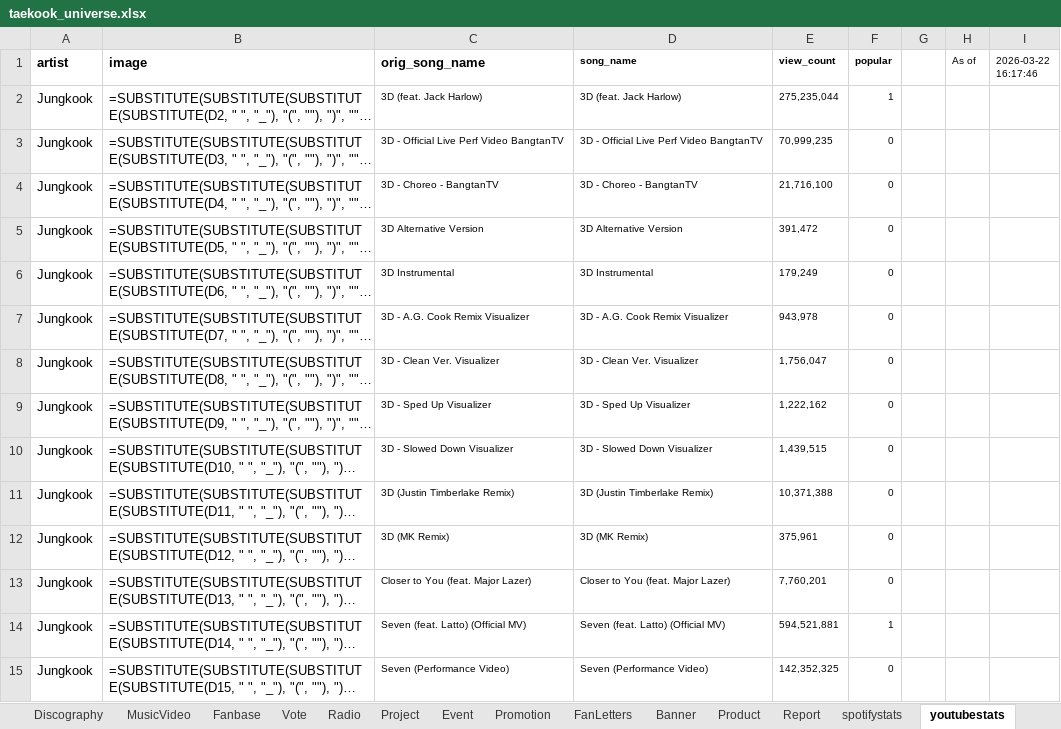
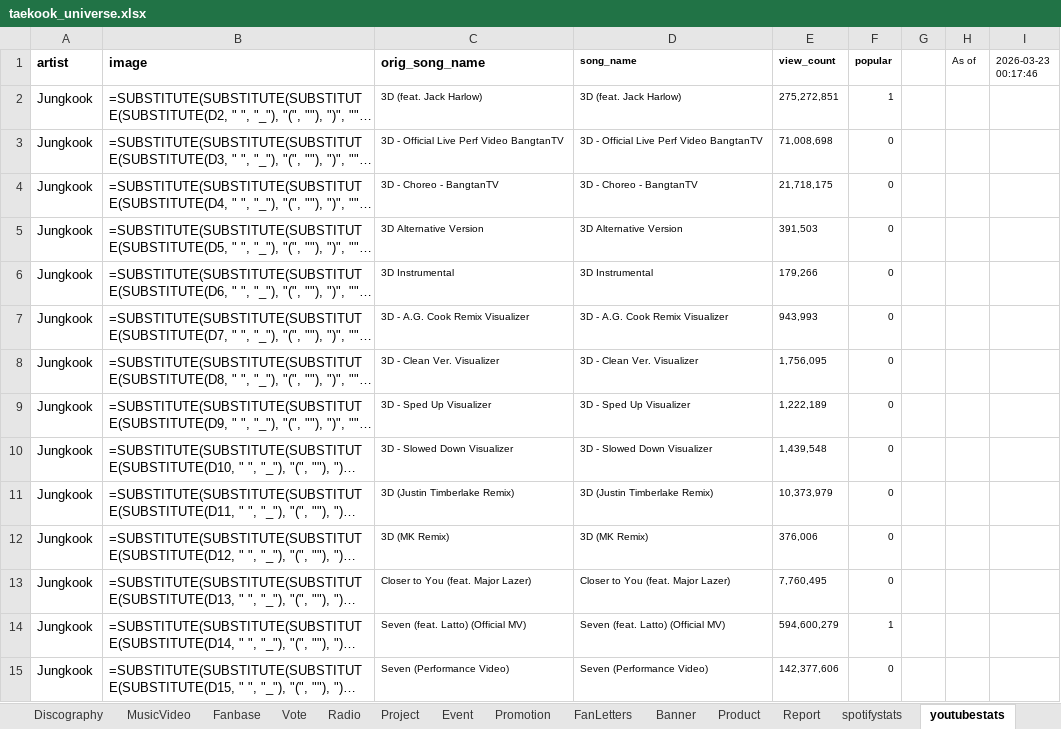
Before and after one commit to tetekoofm/taekookuniverse, an Excel workbook: taekook_universe.xlsx, sheet youtubestats, drawn as a sheet; only a part is shown; long unchanged cells end in …; values as stored, in another font and other column widths than the file's, no borders; formulas without a stored value are shown as written; the diff covers the shown part only; the diff names each change by its address in the sheet, - before the commit and + after, or states it on an @@ line.

```diff
--- a/taekook_universe.xlsx (sheet youtubestats)
+++ b/taekook_universe.xlsx (sheet youtubestats)
-I1: 2026-03-22 16:17:46
+I1: 2026-03-23 00:17:46
-E2 (view_count): 275,235,044
+E2 (view_count): 275,272,851
-E3 (view_count): 70,999,235
+E3 (view_count): 71,008,698
-E4 (view_count): 21,716,100
+E4 (view_count): 21,718,175
-E5 (view_count): 391,472
+E5 (view_count): 391,503
-E6 (view_count): 179,249
+E6 (view_count): 179,266
-E7 (view_count): 943,978
+E7 (view_count): 943,993
-E8 (view_count): 1,756,047
+E8 (view_count): 1,756,095
-E9 (view_count): 1,222,162
+E9 (view_count): 1,222,189
-E10 (view_count): 1,439,515
+E10 (view_count): 1,439,548
-E11 (view_count): 10,371,388
+E11 (view_count): 10,373,979
-E12 (view_count): 375,961
+E12 (view_count): 376,006
-E13 (view_count): 7,760,201
+E13 (view_count): 7,760,495
-E14 (view_count): 594,521,881
+E14 (view_count): 594,600,279
-E15 (view_count): 142,352,325
+E15 (view_count): 142,377,606
```
Also changed, not shown: 67 edited cells elsewhere in this sheet, sheet shazamstats, sheet spotifystats, 2 other files.
